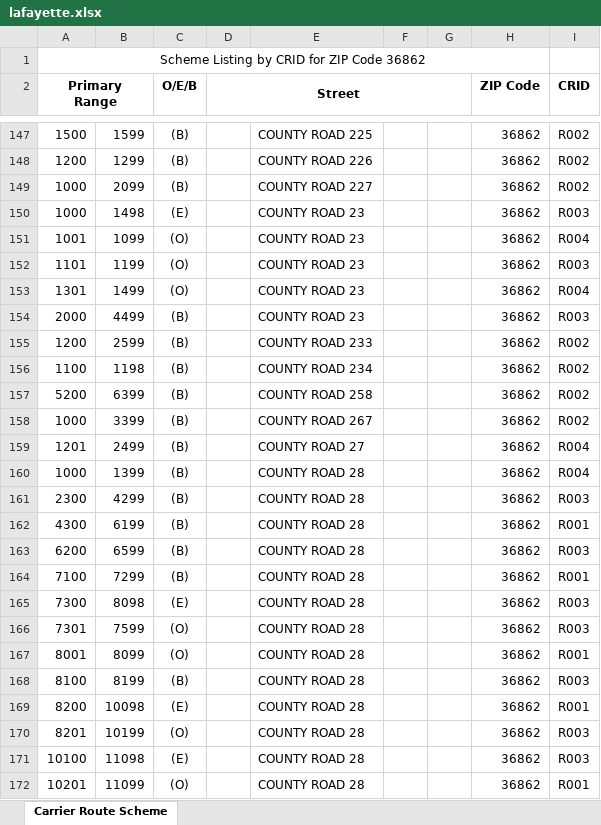
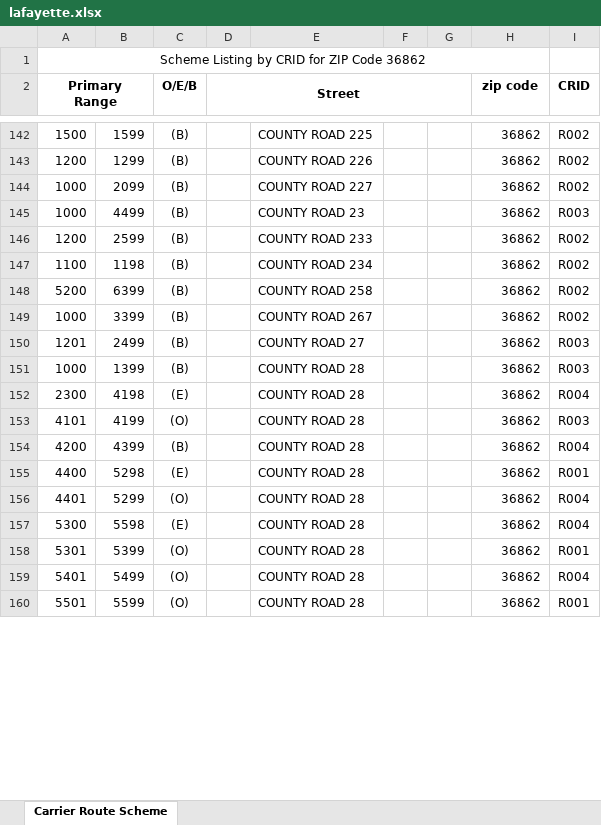
Before and after one commit to bisket74-eng/Route-finder, an Excel workbook: lafayette.xlsx, sheet Carrier Route Scheme, drawn as a sheet; only a part is shown, gaps mark what is left out; values as stored, in another font and other column widths than the file's, no borders; removed rows and columns are numbered as before the commit, all else as after; the diff covers the shown part only; the diff names each change by its address in the sheet, - before the commit and + after, or states it on an @@ line.

```diff
--- a/lafayette.xlsx (sheet Carrier Route Scheme)
+++ b/lafayette.xlsx (sheet Carrier Route Scheme)
-H2: ZIP Code
+H2: zip code
-B145: 1498
+B145: 4499
-C145 (O/E/B): (E)
+C145 (O/E/B): (B)
-row 151: 1001 | 1099 | (O) |  | COUNTY ROAD 23 |  |  | 36862 | R004
-row 152: 1101 | 1199 | (O) |  | COUNTY ROAD 23 |  |  | 36862 | R003
-row 153: 1301 | 1499 | (O) |  | COUNTY ROAD 23 |  |  | 36862 | R004
-row 154: 2000 | 4499 | (B) |  | COUNTY ROAD 23 |  |  | 36862 | R003
-I150:I151 (CRID): R004
+I150:I151 (CRID): R003
-B152: 4299
+B152: 4198
-C152 (O/E/B): (B)
+C152 (O/E/B): (E)
-I152 (CRID): R003
+I152 (CRID): R004
-row 162: 4300 | 6199 | (B) |  | COUNTY ROAD 28 |  |  | 36862 | R001
-row 163: 6200 | 6599 | (B) |  | COUNTY ROAD 28 |  |  | 36862 | R003
-row 164: 7100 | 7299 | (B) |  | COUNTY ROAD 28 |  |  | 36862 | R001
-row 165: 7300 | 8098 | (E) |  | COUNTY ROAD 28 |  |  | 36862 | R003
-A153 (Primary Range): 7301
+A153 (Primary Range): 4101
-B153: 7599
+B153: 4199
-row 167: 8001 | 8099 | (O) |  | COUNTY ROAD 28 |  |  | 36862 | R001
-A154 (Primary Range): 8100
+A154 (Primary Range): 4200
-B154: 8199
+B154: 4399
-I154 (CRID): R003
+I154 (CRID): R004
-A155 (Primary Range): 8200
+A155 (Primary Range): 4400
-B155: 10098
+B155: 5298
-A156 (Primary Range): 8201
+A156 (Primary Range): 4401
-B156: 10199
+B156: 5299
-I156:I157 (CRID): R003
+I156:I157 (CRID): R004
-A157 (Primary Range): 10100
+A157 (Primary Range): 5300
-B157: 11098
+B157: 5598
-A158 (Primary Range): 10201
+A158 (Primary Range): 5301
-B158: 11099
+B158: 5399
+row 159: 5401 | 5499 | (O) |  | COUNTY ROAD 28 |  |  | 36862 | R004
+row 160: 5501 | 5599 | (O) |  | COUNTY ROAD 28 |  |  | 36862 | R001
```
Also changed, not shown: 25 added rows, 110 removed rows and 100 edited cells elsewhere in this sheet, 14 other files.
